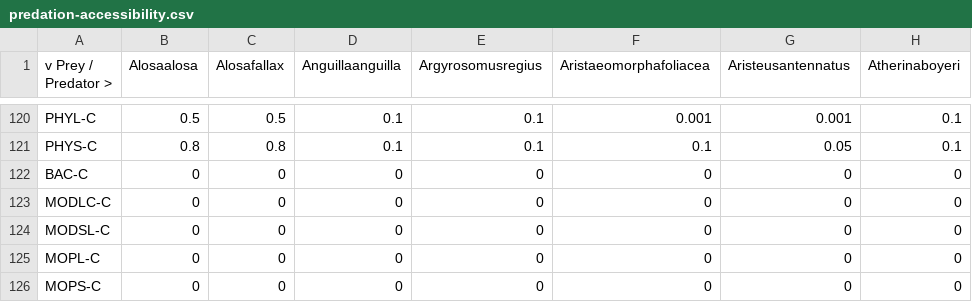
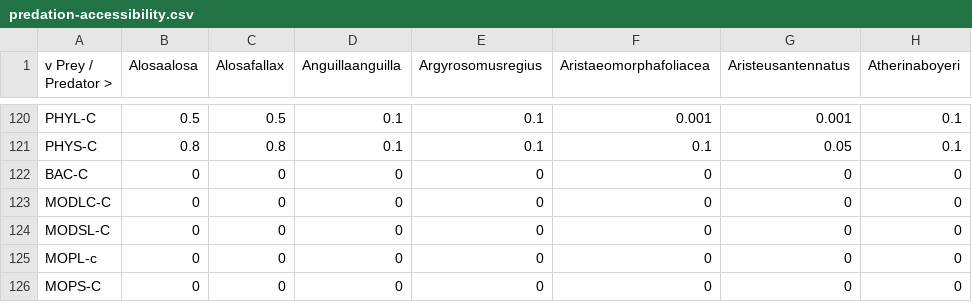
Before and after one commit to barriern/osmose-eco3m-gyre, a CSV file: predation-accessibility.csv, drawn as a sheet; only a part is shown, gaps mark what is left out; the diff names each change by its address in the sheet, - before the commit and + after, or states it on an @@ line.

Commit message:
Update configuration

```diff
--- a/predation-accessibility.csv
+++ b/predation-accessibility.csv
-A125 (v Prey / Predator >): MOPL-C
+A125 (v Prey / Predator >): MOPL-c
```
